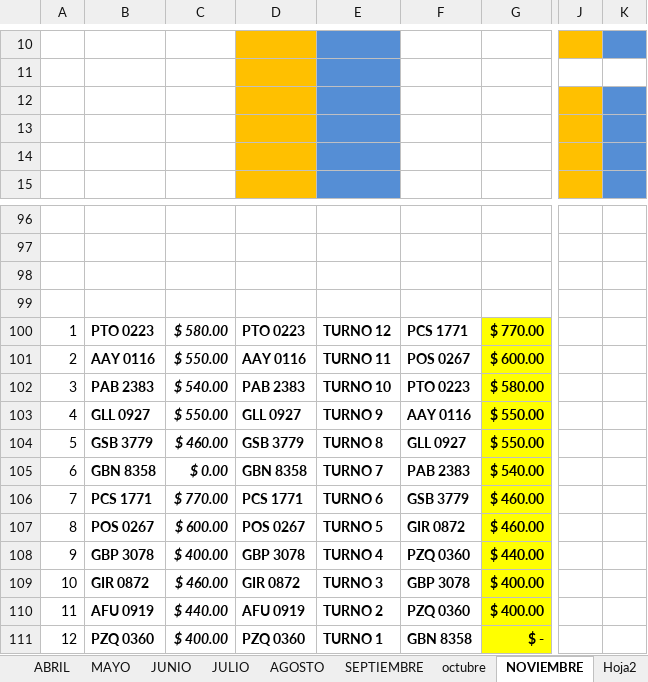
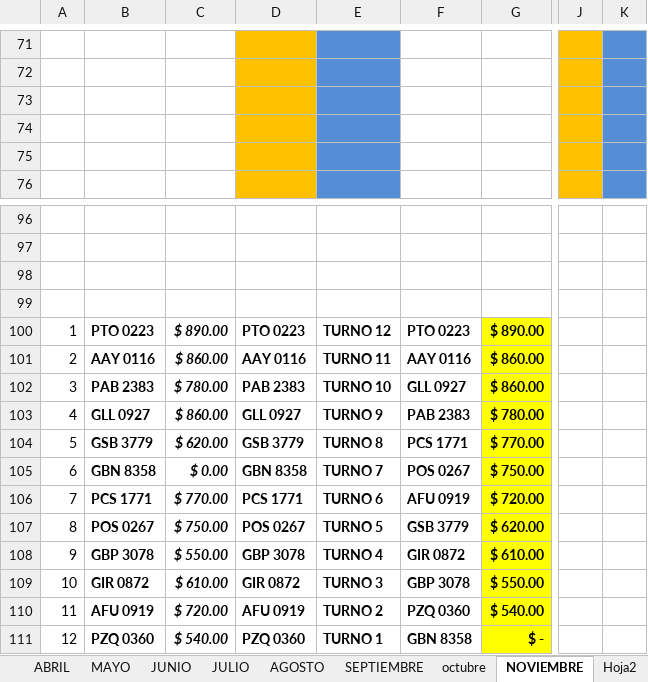
Before and after one commit to ABRILTRANS/OFICINA, an Excel workbook: DOC 2023/TURNOS 2023.xlsx, sheet NOVIEMBRE, drawn as a sheet; only a part is shown, gaps mark what is left out; values as stored, in another font and other column widths than the file's, no borders; addresses are those after the commit; the diff covers the shown part only; the diff names each change by its address in the sheet, - before the commit and + after, or states it on an @@ line.

```diff
--- a/DOC 2023/TURNOS 2023.xlsx (sheet NOVIEMBRE)
+++ b/DOC 2023/TURNOS 2023.xlsx (sheet NOVIEMBRE)
-J72 fill: none
+J72 fill: #FFC000
-K72 fill: none
+K72 fill: #558ED5
-C100: $ 580.00
+C100: $ 890.00
-F100: PCS 1771
+F100: PTO 0223
-G100: $ 770.00
+G100: $ 890.00
-C101: $ 550.00
+C101: $ 860.00
-F101: POS 0267
+F101: AAY 0116
-G101: $ 600.00
+G101: $ 860.00
-C102: $ 540.00
+C102: $ 780.00
-F102: PTO 0223
+F102: GLL 0927
-G102: $ 580.00
+G102: $ 860.00
-C103: $ 550.00
+C103: $ 860.00
-F103: AAY 0116
+F103: PAB 2383
-G103: $ 550.00
+G103: $ 780.00
-C104: $ 460.00
+C104: $ 620.00
-F104: GLL 0927
+F104: PCS 1771
-G104: $ 550.00
+G104: $ 770.00
-F105: PAB 2383
+F105: POS 0267
-G105: $ 540.00
+G105: $ 750.00
-F106: GSB 3779
+F106: AFU 0919
-G106: $ 460.00
+G106: $ 720.00
-C107: $ 600.00
+C107: $ 750.00
-F107: GIR 0872
+F107: GSB 3779
-G107: $ 460.00
+G107: $ 620.00
-C108: $ 400.00
+C108: $ 550.00
-F108: PZQ 0360
+F108: GIR 0872
-G108: $ 440.00
+G108: $ 610.00
-C109: $ 460.00
+C109: $ 610.00
-G109: $ 400.00
+G109: $ 550.00
-C110: $ 440.00
+C110: $ 720.00
-G110: $ 400.00
+G110: $ 540.00
-C111: $ 400.00
+C111: $ 540.00
```
Also changed, not shown: 49 added rows, 49 removed rows, 12 moved rows, 11 edited cells and cell formats elsewhere in this sheet, formulas that keep their value, 1 other file.
